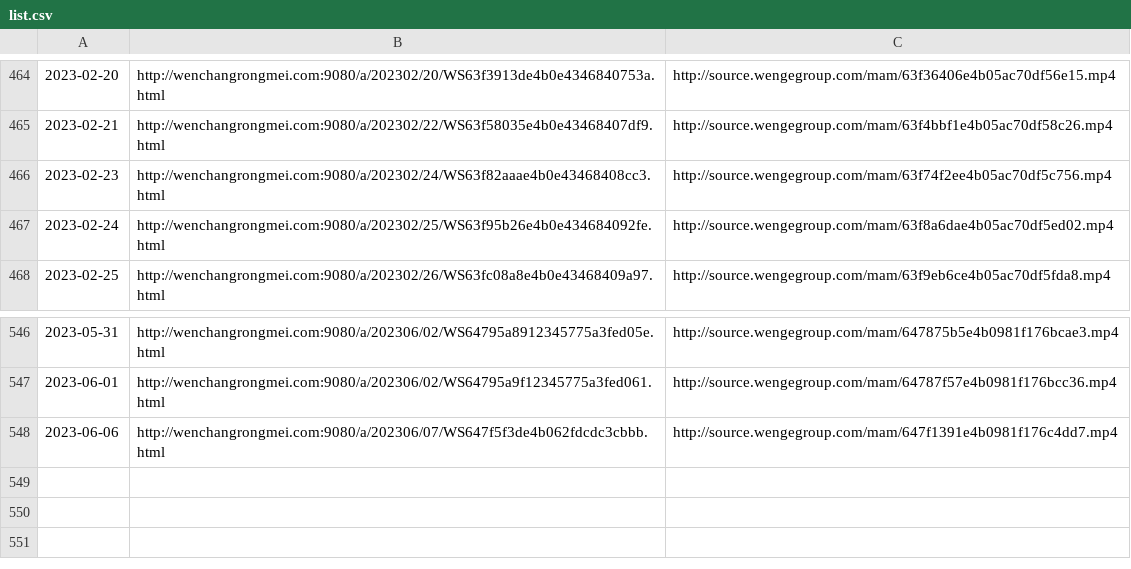
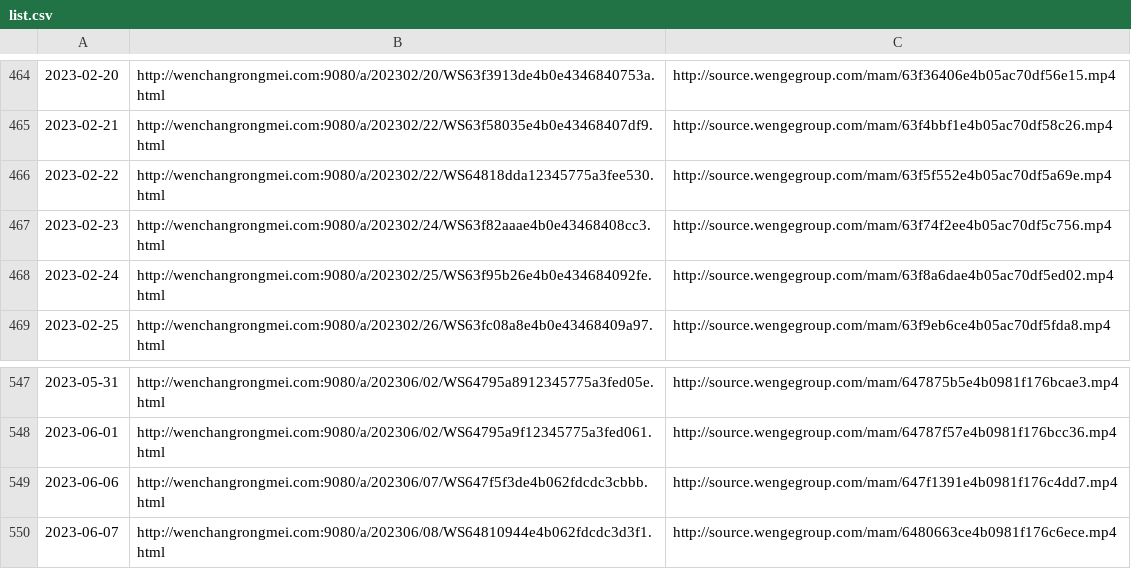
Before and after one commit to ayaka14732/VunsioNewsList, a CSV file: list.csv, drawn as a sheet; only a part is shown, gaps mark what is left out.

```diff
--- a/list.csv
+++ b/list.csv
@@ -465,2 +465,3 @@
 2023-02-21,http://wenchangrongmei.com:9080/a/202302/22/WS63f58035e4b0e43468407df9.html,http://source.wengegroup.com/mam/63f4bbf1e4b05ac70df58c26.mp4
+2023-02-22,http://wenchangrongmei.com:9080/a/202302/22/WS64818dda12345775a3fee530.html,http://source.wengegroup.com/mam/63f5f552e4b05ac70df5a69e.mp4
 2023-02-23,http://wenchangrongmei.com:9080/a/202302/24/WS63f82aaae4b0e43468408cc3.html,http://source.wengegroup.com/mam/63f74f2ee4b05ac70df5c756.mp4
@@ -548 +549,2 @@
 2023-06-06,http://wenchangrongmei.com:9080/a/202306/07/WS647f5f3de4b062fdcdc3cbbb.html,http://source.wengegroup.com/mam/647f1391e4b0981f176c4dd7.mp4
+2023-06-07,http://wenchangrongmei.com:9080/a/202306/08/WS64810944e4b062fdcdc3d3f1.html,http://source.wengegroup.com/mam/6480663ce4b0981f176c6ece.mp4
```
